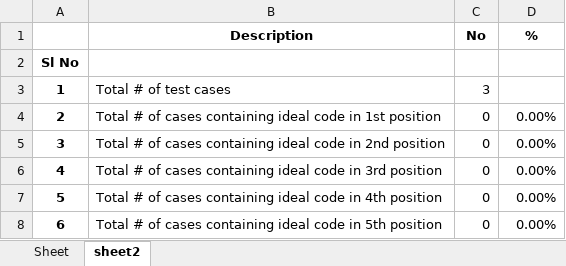
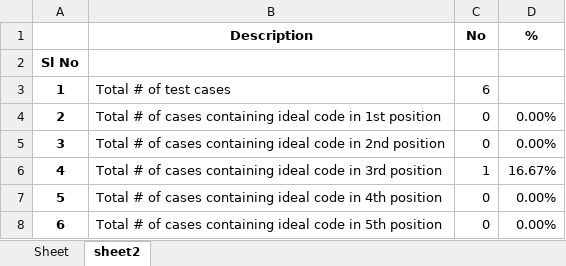
Before and after one commit to Say0618/Django_ChatBot, an Excel workbook: media/aa_outputs/aaOutputSheet.xlsx, sheet sheet2, drawn as a sheet; values as stored, in another font and other column widths than the file's, no borders; the diff names each change by its address in the sheet, - before the commit and + after, or states it on an @@ line.

```diff
--- a/media/aa_outputs/aaOutputSheet.xlsx (sheet sheet2)
+++ b/media/aa_outputs/aaOutputSheet.xlsx (sheet sheet2)
-C3 (No): 3
+C3 (No): 6
-C6 (No): 0
+C6 (No): 1
-D6 (%): 0.00%
+D6 (%): 16.67%
```
Also changed, not shown: sheet Sheet, media/write_sheets/write.xlsx, 4 other files.
